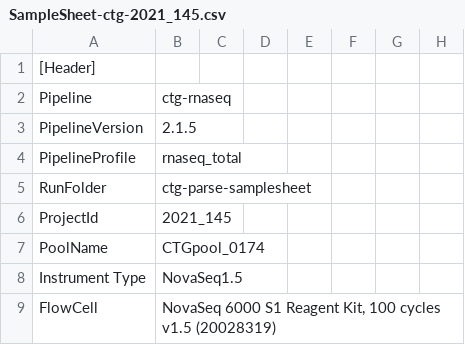
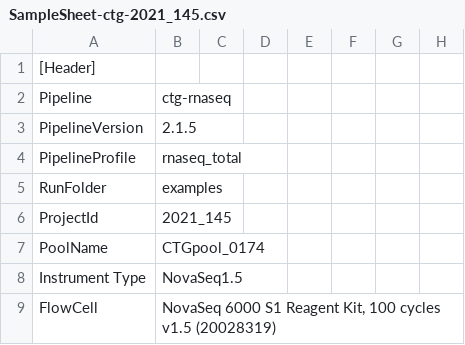
Before and after one commit to cirrina/ctg-parse-samplesheet, a CSV file: examples/SampleSheet-ctg-2021_145.csv, drawn as a sheet; only a part is shown; the diff names each change by its address in the sheet, - before the commit and + after, or states it on an @@ line.

```diff
--- a/examples/SampleSheet-ctg-2021_145.csv
+++ b/examples/SampleSheet-ctg-2021_145.csv
-B5: ctg-parse-samplesheet
+B5: examples
```
Also changed, not shown: examples/SampleSheet-2021_145.csv, 8 other files.
